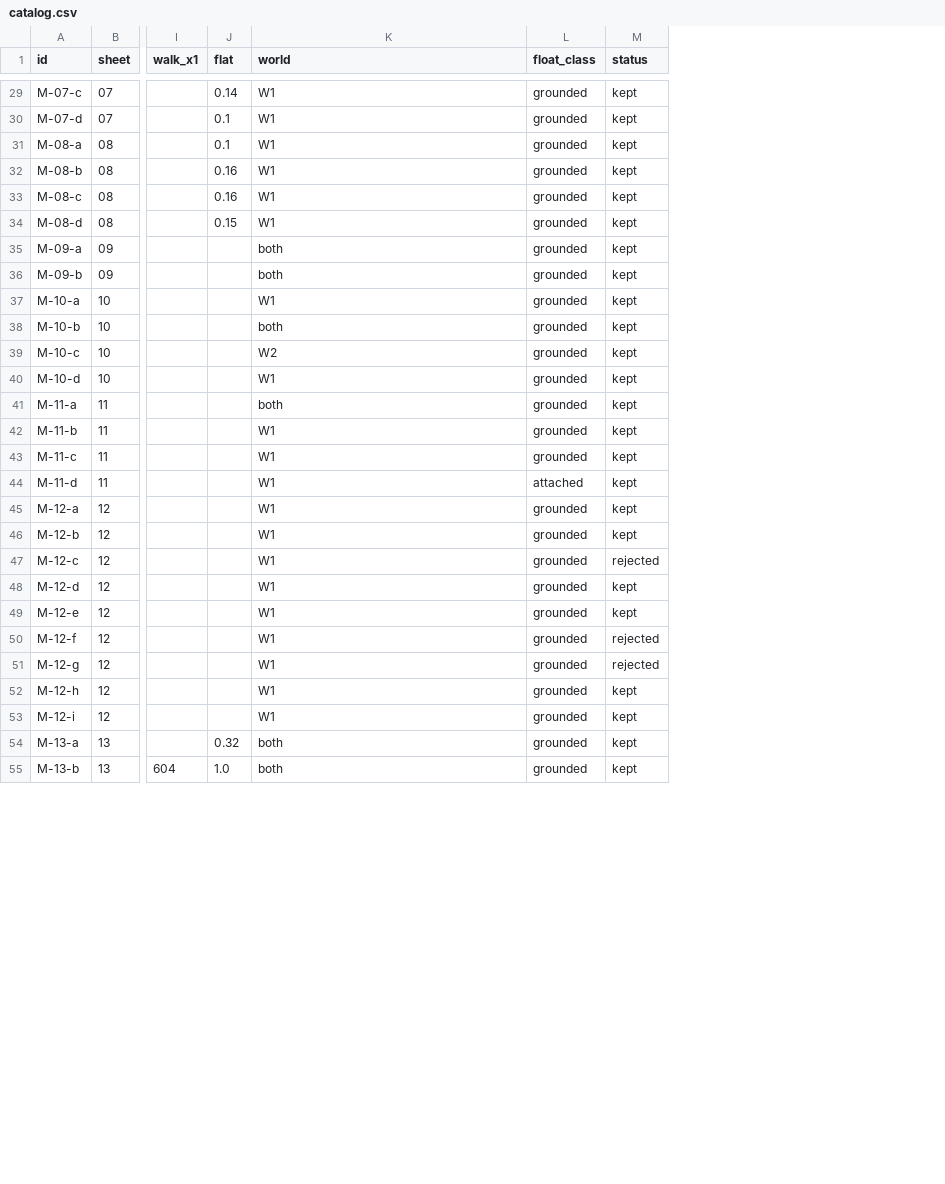
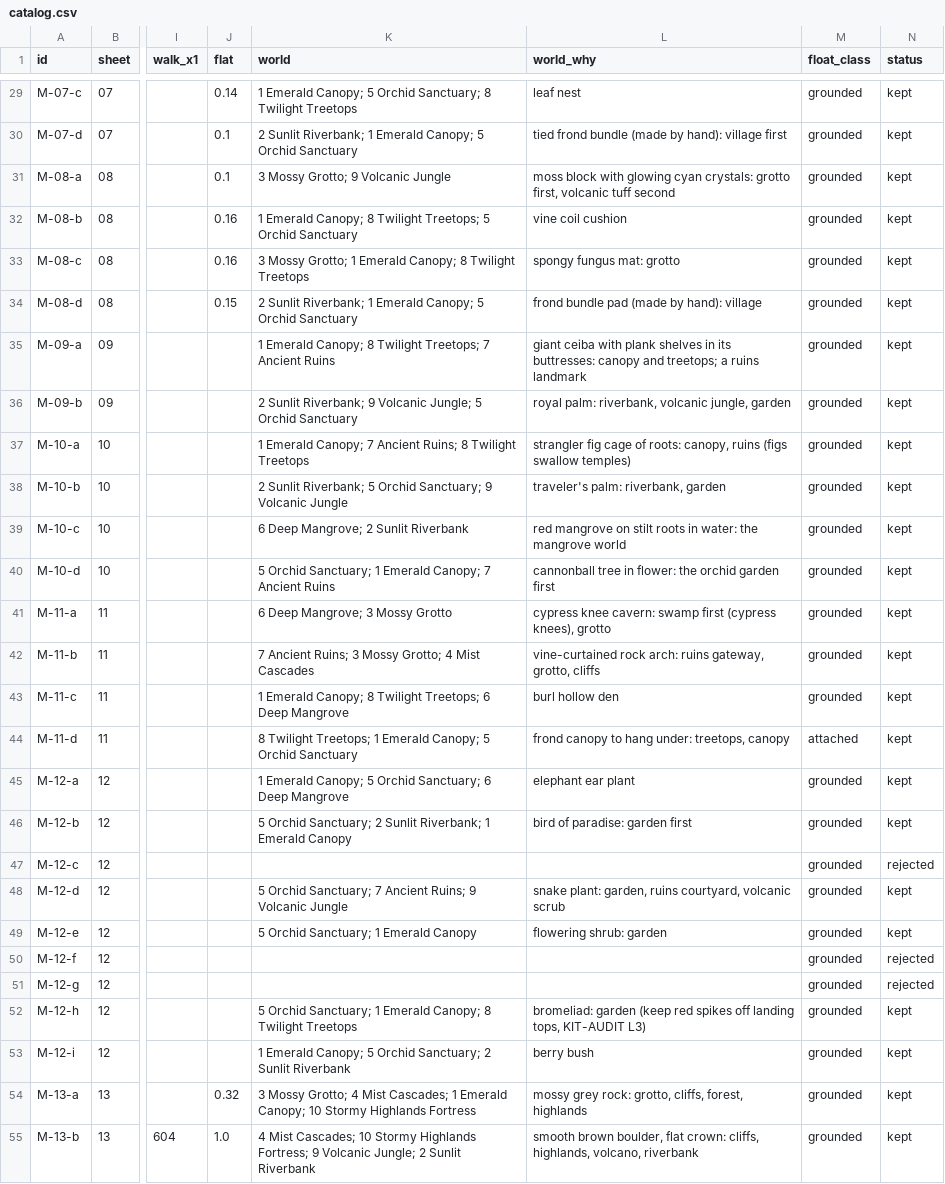
Before and after one commit to mshaffe1111/Sloths-Adventure-, a CSV file: reference/art-incoming/matt-2026-11-09/cut/catalog.csv, drawn as a sheet; only a part is shown, gaps mark what is left out; the diff covers the shown part only; the diff names each change by its address in the sheet, - before the commit and + after, or states it on an @@ line.

```diff
--- a/reference/art-incoming/matt-2026-11-09/cut/catalog.csv
+++ b/reference/art-incoming/matt-2026-11-09/cut/catalog.csv
+column L (world_why), rows 29-55: leaf nest | tied frond bundle (made by hand): village first | moss block with glowing cyan crystals: grotto first, volcanic tuff second | vine coil cushion | spongy fungus mat: grotto | frond bundle pad (made by hand): village | giant ceiba with plank shelves in its buttresses: canopy and treetops; a ruins landmark | royal palm: riverbank, volcanic jungle, garden | strangler fig cage of roots: canopy, ruins (figs swallow temples) | traveler's palm: riverbank, garden | red mangrove on stilt roots in water: the mangrove world | cannonball tree in flower: the orchid garden first | cypress knee cavern: swamp first (cypress knees), grotto | vine-curtained rock arch: ruins gateway, grotto, cliffs | burl hollow den | frond canopy to hang under: treetops, canopy | elephant ear plant | bird of paradise: garden first |  | snake plant: garden, ruins courtyard, volcanic scrub | flowering shrub: garden |  |  | bromeliad: garden (keep red spikes off landing tops, KIT-AUDIT L3) | berry bush | mossy grey rock: grotto, cliffs, forest, highlands | smooth brown boulder, flat crown: cliffs, highlands, volcano, riverbank
-K29 (world): W1
+K29 (world): 1 Emerald Canopy; 5 Orchid Sanctuary; 8 Twilight Treetops
-K30 (world): W1
+K30 (world): 2 Sunlit Riverbank; 1 Emerald Canopy; 5 Orchid Sanctuary
-K31 (world): W1
+K31 (world): 3 Mossy Grotto; 9 Volcanic Jungle
-K32 (world): W1
+K32 (world): 1 Emerald Canopy; 8 Twilight Treetops; 5 Orchid Sanctuary
-K33 (world): W1
+K33 (world): 3 Mossy Grotto; 1 Emerald Canopy; 8 Twilight Treetops
-K34 (world): W1
+K34 (world): 2 Sunlit Riverbank; 1 Emerald Canopy; 5 Orchid Sanctuary
-K35 (world): both
+K35 (world): 1 Emerald Canopy; 8 Twilight Treetops; 7 Ancient Ruins
-K36 (world): both
+K36 (world): 2 Sunlit Riverbank; 9 Volcanic Jungle; 5 Orchid Sanctuary
-K37 (world): W1
+K37 (world): 1 Emerald Canopy; 7 Ancient Ruins; 8 Twilight Treetops
-K38 (world): both
+K38 (world): 2 Sunlit Riverbank; 5 Orchid Sanctuary; 9 Volcanic Jungle
-K39 (world): W2
+K39 (world): 6 Deep Mangrove; 2 Sunlit Riverbank
-K40 (world): W1
+K40 (world): 5 Orchid Sanctuary; 1 Emerald Canopy; 7 Ancient Ruins
-K41 (world): both
+K41 (world): 6 Deep Mangrove; 3 Mossy Grotto
-K42 (world): W1
+K42 (world): 7 Ancient Ruins; 3 Mossy Grotto; 4 Mist Cascades
-K43 (world): W1
+K43 (world): 1 Emerald Canopy; 8 Twilight Treetops; 6 Deep Mangrove
-K44 (world): W1
+K44 (world): 8 Twilight Treetops; 1 Emerald Canopy; 5 Orchid Sanctuary
-K45 (world): W1
+K45 (world): 1 Emerald Canopy; 5 Orchid Sanctuary; 6 Deep Mangrove
-K46 (world): W1
+K46 (world): 5 Orchid Sanctuary; 2 Sunlit Riverbank; 1 Emerald Canopy
-K47 (world): W1
+K47 (world): (empty)
-K48 (world): W1
+K48 (world): 5 Orchid Sanctuary; 7 Ancient Ruins; 9 Volcanic Jungle
-K49 (world): W1
+K49 (world): 5 Orchid Sanctuary; 1 Emerald Canopy
-K50:K51 (world): W1
+K50:K51 (world): (empty)
-K52 (world): W1
+K52 (world): 5 Orchid Sanctuary; 1 Emerald Canopy; 8 Twilight Treetops
-K53 (world): W1
+K53 (world): 1 Emerald Canopy; 5 Orchid Sanctuary; 2 Sunlit Riverbank
-K54 (world): both
+K54 (world): 3 Mossy Grotto; 4 Mist Cascades; 1 Emerald Canopy; 10 Stormy Highlands Fortress
-K55 (world): both
+K55 (world): 4 Mist Cascades; 10 Stormy Highlands Fortress; 9 Volcanic Jungle; 2 Sunlit Riverbank
```
Also changed, not shown: 31 edited cells elsewhere in this file, 2 other files.
